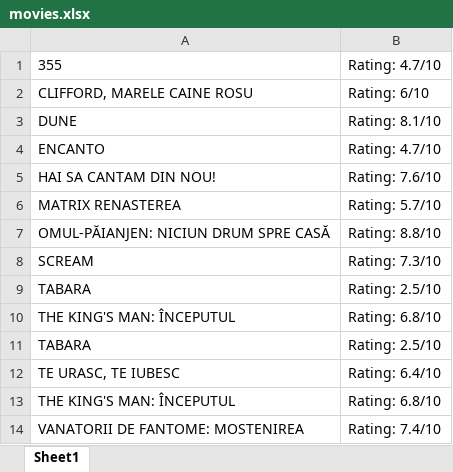
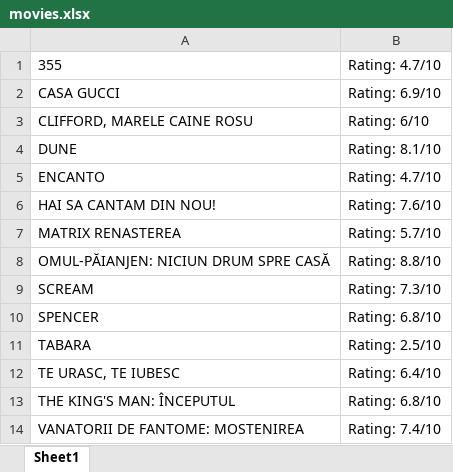
Before and after one commit to hirneagabriel/RpaCinemaProject, an Excel workbook: Cinema/movies.xlsx, sheet Sheet1, drawn as a sheet; values as stored, in another font and other column widths than the file's, no borders; removed rows and columns are numbered as before the commit, all else as after; the diff names each change by its address in the sheet, - before the commit and + after, or states it on an @@ line.

```diff
--- a/Cinema/movies.xlsx (sheet Sheet1)
+++ b/Cinema/movies.xlsx (sheet Sheet1)
+row 2: CASA GUCCI | Rating: 6.9/10
-row 9: TABARA | Rating: 2.5/10
-A10: THE KING'S MAN: ÎNCEPUTUL
+A10: SPENCER
```
Also changed, not shown: 16 other files.
